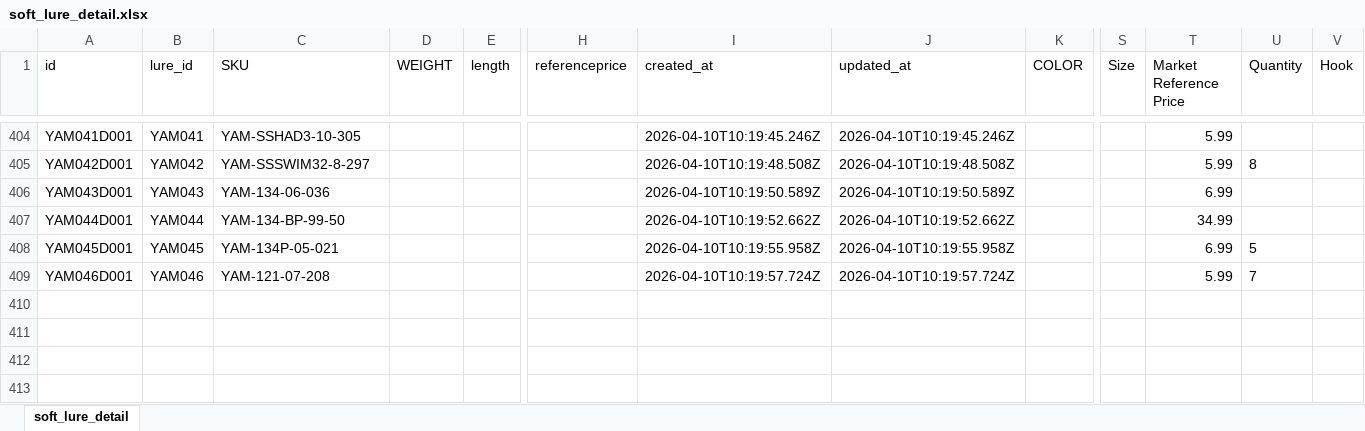
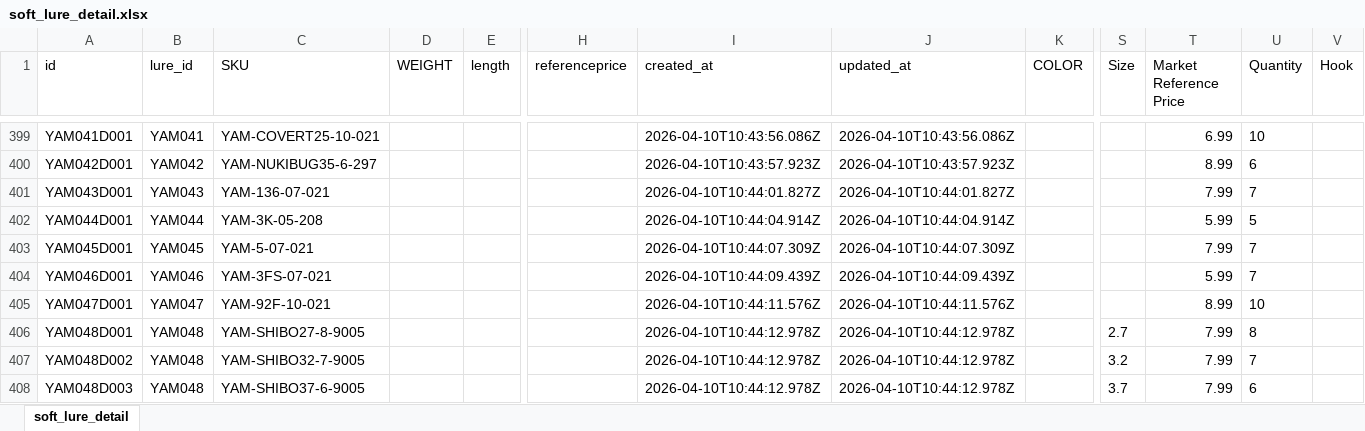
Before and after one commit to Dmaozhua/GearSage, an Excel workbook: GearSage-client/rate/excel/soft_lure_detail.xlsx, sheet soft_lure_detail, drawn as a sheet; only a part is shown, gaps mark what is left out; values as stored, in another font and other column widths than the file's, no borders; addresses are those after the commit; rows hold the shown columns only; the diff covers the shown part only; the diff names each change by its address in the sheet, - before the commit and + after, or states it on an @@ line.

```diff
--- a/GearSage-client/rate/excel/soft_lure_detail.xlsx (sheet soft_lure_detail)
+++ b/GearSage-client/rate/excel/soft_lure_detail.xlsx (sheet soft_lure_detail)
-C399 (SKU): YAM-SSHAD3-10-305
+C399 (SKU): YAM-COVERT25-10-021
-I399 (created_at): 2026-04-10T10:19:45.246Z
+I399 (created_at): 2026-04-10T10:43:56.086Z
-J399 (updated_at): 2026-04-10T10:19:45.246Z
+J399 (updated_at): 2026-04-10T10:43:56.086Z
-T399 (Market Reference Price): 5.99
+T399 (Market Reference Price): 6.99
-U399 (Quantity): (empty)
+U399 (Quantity): 10
-C400 (SKU): YAM-SSSWIM32-8-297
+C400 (SKU): YAM-NUKIBUG35-6-297
-I400 (created_at): 2026-04-10T10:19:48.508Z
+I400 (created_at): 2026-04-10T10:43:57.923Z
-J400 (updated_at): 2026-04-10T10:19:48.508Z
+J400 (updated_at): 2026-04-10T10:43:57.923Z
-T400 (Market Reference Price): 5.99
+T400 (Market Reference Price): 8.99
-U400 (Quantity): 8
+U400 (Quantity): 6
-C401 (SKU): YAM-134-06-036
+C401 (SKU): YAM-136-07-021
-I401 (created_at): 2026-04-10T10:19:50.589Z
+I401 (created_at): 2026-04-10T10:44:01.827Z
-J401 (updated_at): 2026-04-10T10:19:50.589Z
+J401 (updated_at): 2026-04-10T10:44:01.827Z
-T401 (Market Reference Price): 6.99
+T401 (Market Reference Price): 7.99
-U401 (Quantity): (empty)
+U401 (Quantity): 7
-C402 (SKU): YAM-134-BP-99-50
+C402 (SKU): YAM-3K-05-208
-I402 (created_at): 2026-04-10T10:19:52.662Z
+I402 (created_at): 2026-04-10T10:44:04.914Z
-J402 (updated_at): 2026-04-10T10:19:52.662Z
+J402 (updated_at): 2026-04-10T10:44:04.914Z
-T402 (Market Reference Price): 34.99
+T402 (Market Reference Price): 5.99
-U402 (Quantity): (empty)
+U402 (Quantity): 5
-C403 (SKU): YAM-134P-05-021
+C403 (SKU): YAM-5-07-021
-I403 (created_at): 2026-04-10T10:19:55.958Z
+I403 (created_at): 2026-04-10T10:44:07.309Z
-J403 (updated_at): 2026-04-10T10:19:55.958Z
+J403 (updated_at): 2026-04-10T10:44:07.309Z
-T403 (Market Reference Price): 6.99
+T403 (Market Reference Price): 7.99
-U403 (Quantity): 5
+U403 (Quantity): 7
-C404 (SKU): YAM-121-07-208
+C404 (SKU): YAM-3FS-07-021
-I404 (created_at): 2026-04-10T10:19:57.724Z
+I404 (created_at): 2026-04-10T10:44:09.439Z
-J404 (updated_at): 2026-04-10T10:19:57.724Z
+J404 (updated_at): 2026-04-10T10:44:09.439Z
+row 405: YAM047D001 | YAM047 | YAM-92F-10-021 |  |  |  | 2026-04-10T10:44:11.576Z | 2026-04-10T10:44:11.576Z |  |  | 8.99 | 10
+row 406: YAM048D001 | YAM048 | YAM-SHIBO27-8-9005 |  |  |  | 2026-04-10T10:44:12.978Z | 2026-04-10T10:44:12.978Z |  | 2.7 | 7.99 | 8
+row 407: YAM048D002 | YAM048 | YAM-SHIBO32-7-9005 |  |  |  | 2026-04-10T10:44:12.978Z | 2026-04-10T10:44:12.978Z |  | 3.2 | 7.99 | 7
+row 408: YAM048D003 | YAM048 | YAM-SHIBO37-6-9005 |  |  |  | 2026-04-10T10:44:12.978Z | 2026-04-10T10:44:12.978Z |  | 3.7 | 7.99 | 6
```
Also changed, not shown: 12 added rows, 5 removed rows and 97 edited cells elsewhere in this sheet, GearSage-client/pkgGear/data_raw/yamamoto_lure_import.xlsx, GearSage-client/rate/excel/lure.xlsx, 6 other files.
